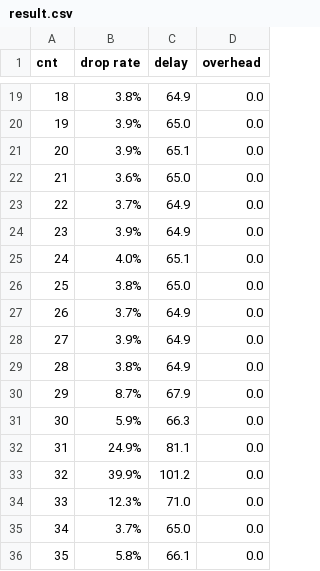
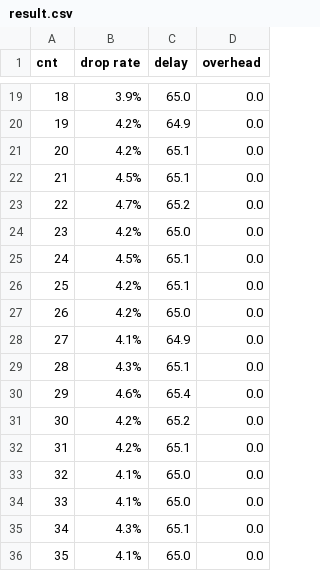
Before and after one commit to sq591442679/emulator, a CSV file: results/NO_LOAD_AWARESS/n_1/0.00/result.csv, drawn as a sheet; only a part is shown, gaps mark what is left out; the diff covers the shown part only.

```diff
--- a/results/NO_LOAD_AWARESS/n_1/0.00/result.csv
+++ b/results/NO_LOAD_AWARESS/n_1/0.00/result.csv
@@ -19,18 +19,18 @@ cnt,drop rate,delay,overhead
-18,3.8%,64.9,0.0
-19,3.9%,65.0,0.0
-20,3.9%,65.1,0.0
-21,3.6%,65.0,0.0
-22,3.7%,64.9,0.0
-23,3.9%,64.9,0.0
-24,4.0%,65.1,0.0
-25,3.8%,65.0,0.0
-26,3.7%,64.9,0.0
-27,3.9%,64.9,0.0
-28,3.8%,64.9,0.0
-29,8.7%,67.9,0.0
-30,5.9%,66.3,0.0
-31,24.9%,81.1,0.0
-32,39.9%,101.2,0.0
-33,12.3%,71.0,0.0
-34,3.7%,65.0,0.0
-35,5.8%,66.1,0.0
+18,3.9%,65.0,0.0
+19,4.2%,64.9,0.0
+20,4.2%,65.1,0.0
+21,4.5%,65.1,0.0
+22,4.7%,65.2,0.0
+23,4.2%,65.0,0.0
+24,4.5%,65.1,0.0
+25,4.2%,65.1,0.0
+26,4.2%,65.0,0.0
+27,4.1%,64.9,0.0
+28,4.3%,65.1,0.0
+29,4.6%,65.4,0.0
+30,4.2%,65.2,0.0
+31,4.2%,65.1,0.0
+32,4.1%,65.0,0.0
+33,4.1%,65.0,0.0
+34,4.3%,65.1,0.0
+35,4.1%,65.0,0.0
```
Also changed, not shown: 63 edited cells elsewhere in this file, results/NO_LOAD_AWARESS/n_0/0.15/result.csv, results/NO_LOAD_AWARESS/n_1/0.05/result.csv, 15 other files.
